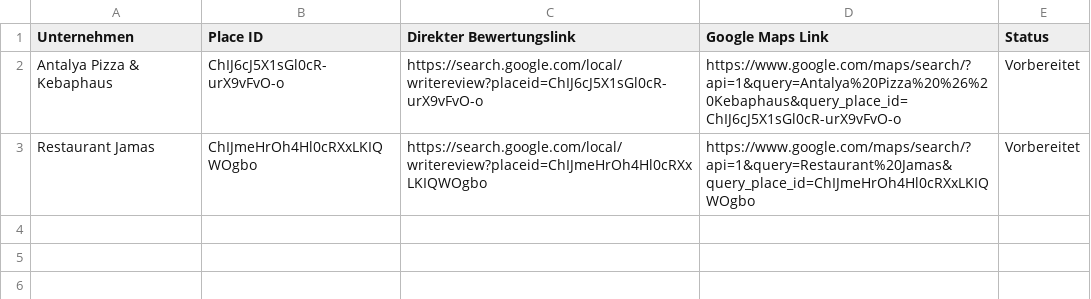
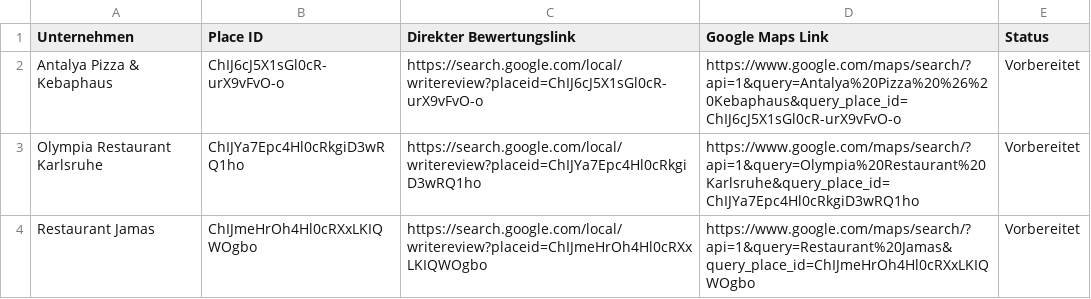
Before and after one commit to reviewspot-de/ReviewTracking, a CSV file: data/prospects.csv, drawn as a sheet.

```diff
--- a/data/prospects.csv
+++ b/data/prospects.csv
@@ -2,2 +2,3 @@
 Antalya Pizza & Kebaphaus,ChIJ6cJ5X1sGl0cR-urX9vFvO-o,https://search.google.com/local/writereview?placeid=ChIJ6cJ5X1sGl0cR-urX9vFvO-o,https://www.google.com/maps/search/?api=1&query=Antalya%20Pizza%20%26%20Kebaphaus&query_place_id=ChIJ6cJ5X1sGl0cR-urX9vFvO-o,Vorbereitet
+Olympia Restaurant Karlsruhe,ChIJYa7Epc4Hl0cRkgiD3wRQ1ho,https://search.google.com/local/writereview?placeid=ChIJYa7Epc4Hl0cRkgiD3wRQ1ho,https://www.google.com/maps/search/?api=1&query=Olympia%20Restaurant%20Karlsruhe&query_place_id=ChIJYa7Epc4Hl0cRkgiD3wRQ1ho,Vorbereitet
 Restaurant Jamas,ChIJmeHrOh4Hl0cRXxLKIQWOgbo,https://search.google.com/local/writereview?placeid=ChIJmeHrOh4Hl0cRXxLKIQWOgbo,https://www.google.com/maps/search/?api=1&query=Restaurant%20Jamas&query_place_id=ChIJmeHrOh4Hl0cRXxLKIQWOgbo,Vorbereitet
```
